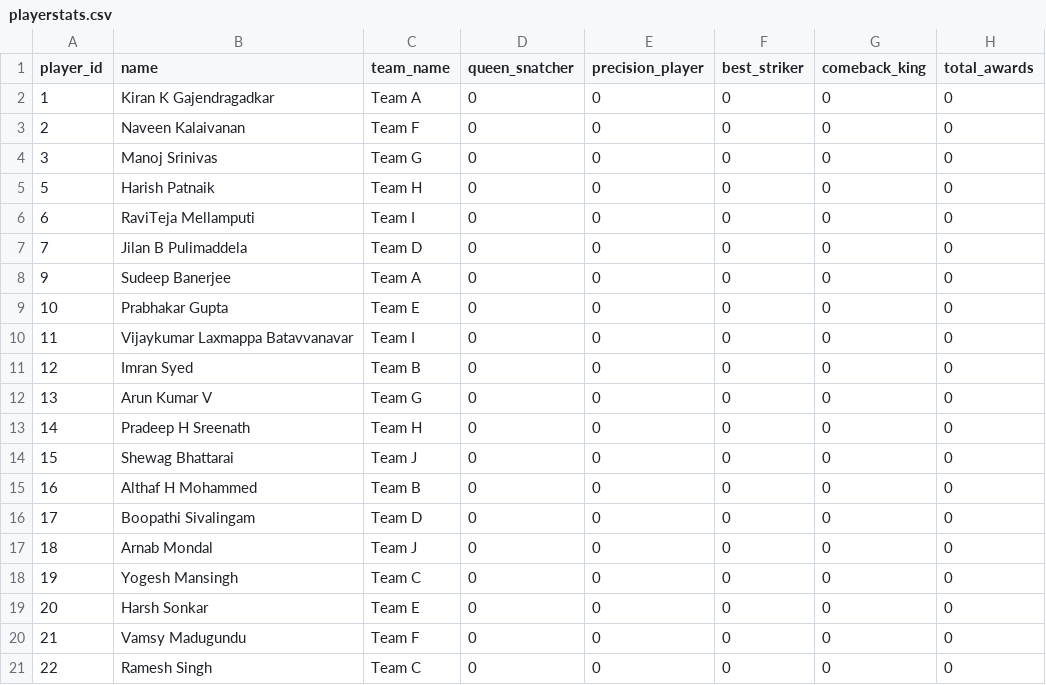
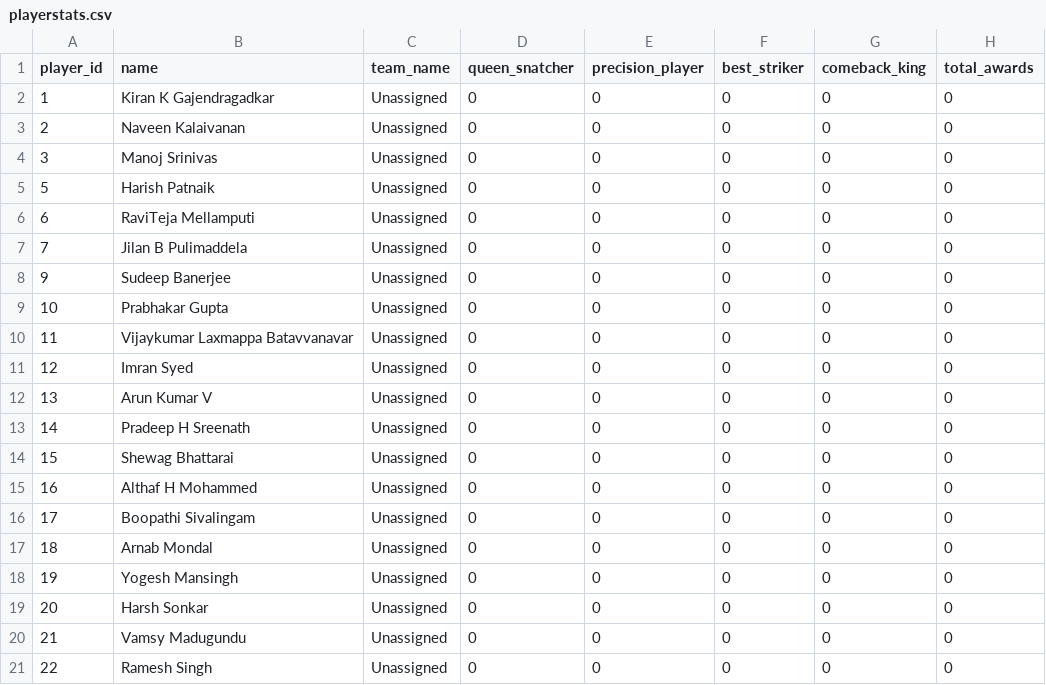
Before and after one commit to Abhinav-ECI/Carrom-Tournament, a CSV file: data/bangalore/playerstats.csv, drawn as a sheet.

Commit message:
Sync Bangalore/PlayerStats

```diff
--- a/data/bangalore/playerstats.csv
+++ b/data/bangalore/playerstats.csv
@@ -1,21 +1,21 @@
 player_id,name,team_name,queen_snatcher,precision_player,best_striker,comeback_king,total_awards
-1,Kiran K Gajendragadkar,Team A,0,0,0,0,0
-2,Naveen Kalaivanan,Team F,0,0,0,0,0
-3,Manoj Srinivas,Team G,0,0,0,0,0
-5,Harish Patnaik,Team H,0,0,0,0,0
-6,RaviTeja Mellamputi,Team I,0,0,0,0,0
-7,Jilan B Pulimaddela,Team D,0,0,0,0,0
-9,Sudeep Banerjee,Team A,0,0,0,0,0
-10,Prabhakar Gupta,Team E,0,0,0,0,0
-11,Vijaykumar Laxmappa Batavvanavar,Team I,0,0,0,0,0
-12,Imran Syed,Team B,0,0,0,0,0
-13,Arun Kumar V,Team G,0,0,0,0,0
-14,Pradeep H Sreenath,Team H,0,0,0,0,0
-15,Shewag Bhattarai,Team J,0,0,0,0,0
-16,Althaf H Mohammed,Team B,0,0,0,0,0
-17,Boopathi Sivalingam,Team D,0,0,0,0,0
-18,Arnab Mondal,Team J,0,0,0,0,0
-19,Yogesh Mansingh,Team C,0,0,0,0,0
-20,Harsh Sonkar,Team E,0,0,0,0,0
-21,Vamsy Madugundu,Team F,0,0,0,0,0
-22,Ramesh Singh,Team C,0,0,0,0,0
+1,Kiran K Gajendragadkar,Unassigned,0,0,0,0,0
+2,Naveen Kalaivanan,Unassigned,0,0,0,0,0
+3,Manoj Srinivas,Unassigned,0,0,0,0,0
+5,Harish Patnaik,Unassigned,0,0,0,0,0
+6,RaviTeja Mellamputi,Unassigned,0,0,0,0,0
+7,Jilan B Pulimaddela,Unassigned,0,0,0,0,0
+9,Sudeep Banerjee,Unassigned,0,0,0,0,0
+10,Prabhakar Gupta,Unassigned,0,0,0,0,0
+11,Vijaykumar Laxmappa Batavvanavar,Unassigned,0,0,0,0,0
+12,Imran Syed,Unassigned,0,0,0,0,0
+13,Arun Kumar V,Unassigned,0,0,0,0,0
+14,Pradeep H Sreenath,Unassigned,0,0,0,0,0
+15,Shewag Bhattarai,Unassigned,0,0,0,0,0
+16,Althaf H Mohammed,Unassigned,0,0,0,0,0
+17,Boopathi Sivalingam,Unassigned,0,0,0,0,0
+18,Arnab Mondal,Unassigned,0,0,0,0,0
+19,Yogesh Mansingh,Unassigned,0,0,0,0,0
+20,Harsh Sonkar,Unassigned,0,0,0,0,0
+21,Vamsy Madugundu,Unassigned,0,0,0,0,0
+22,Ramesh Singh,Unassigned,0,0,0,0,0
```
